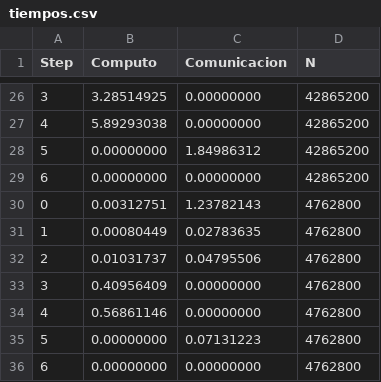
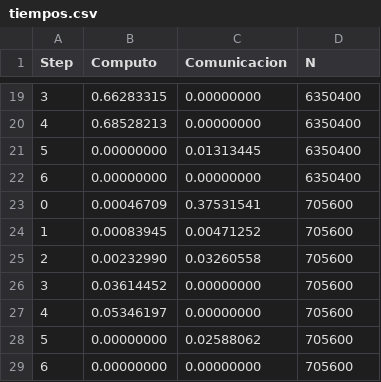
Before and after one commit to marcelino123455/ProyectoParalela, a CSV file: tiempos/v1/100/tiempos.csv, drawn as a sheet; only a part is shown, gaps mark what is left out; the diff covers the shown part only.

```diff
--- a/tiempos/v1/100/tiempos.csv
+++ b/tiempos/v1/100/tiempos.csv
@@ -26,11 +19,11 @@ Step,Computo,Comunicacion,N
-3,3.28514925,0.00000000,42865200
-4,5.89293038,0.00000000,42865200
-5,0.00000000,1.84986312,42865200
-6,0.00000000,0.00000000,42865200
-0,0.00312751,1.23782143,4762800
-1,0.00080449,0.02783635,4762800
-2,0.01031737,0.04795506,4762800
-3,0.40956409,0.00000000,4762800
-4,0.56861146,0.00000000,4762800
-5,0.00000000,0.07131223,4762800
-6,0.00000000,0.00000000,4762800
+3,0.66283315,0.00000000,6350400
+4,0.68528213,0.00000000,6350400
+5,0.00000000,0.01313445,6350400
+6,0.00000000,0.00000000,6350400
+0,0.00046709,0.37531541,705600
+1,0.00083945,0.00471252,705600
+2,0.00232990,0.03260558,705600
+3,0.03614452,0.00000000,705600
+4,0.05346197,0.00000000,705600
+5,0.00000000,0.02588062,705600
+6,0.00000000,0.00000000,705600
```
Also changed, not shown: 9 added rows, 16 removed rows and 14 edited cells elsewhere in this file, tiempos/v1/4/tiempos.csv, 8 other files.
